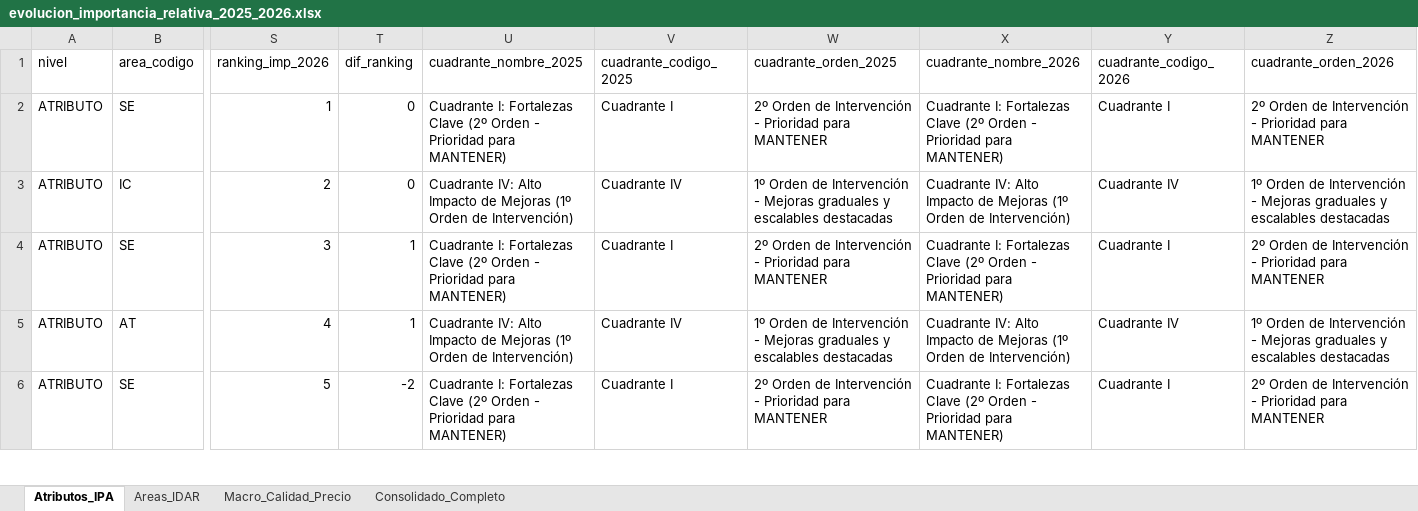
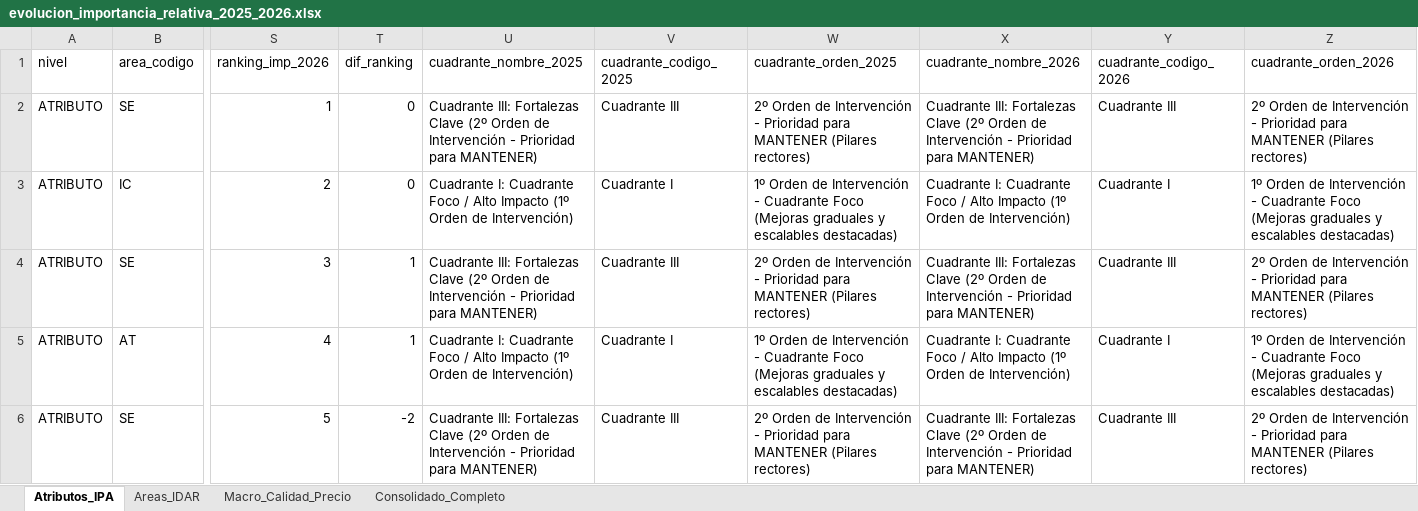
Before and after one commit to protelemepec-coder/encuesta-cier-epec, an Excel workbook: data/processed/evolucion_importancia_relativa_2025_2026.xlsx, sheet Atributos_IPA, drawn as a sheet; only a part is shown, gaps mark what is left out; values as stored, in another font and other column widths than the file's, no borders; the diff covers the shown part only; the diff names each change by its address in the sheet, - before the commit and + after, or states it on an @@ line.

Commit message:
fix(ipa): alinear numeracion de cuadrantes 1, 2, 3, 4 con presentacion oficial CIER

```diff
--- a/data/processed/evolucion_importancia_relativa_2025_2026.xlsx (sheet Atributos_IPA)
+++ b/data/processed/evolucion_importancia_relativa_2025_2026.xlsx (sheet Atributos_IPA)
-U2 (cuadrante_nombre_2025): Cuadrante I: Fortalezas Clave (2º Orden - Prioridad…
+U2 (cuadrante_nombre_2025): Cuadrante III: Fortalezas Clave (2º Orden de Intervención - Prioridad…
-V2 (cuadrante_codigo_2025): Cuadrante I
+V2 (cuadrante_codigo_2025): Cuadrante III
-W2 (cuadrante_orden_2025): …para MANTENER
+W2 (cuadrante_orden_2025): …para MANTENER (Pilares rectores)
-X2 (cuadrante_nombre_2026): Cuadrante I: Fortalezas Clave (2º Orden - Prioridad…
+X2 (cuadrante_nombre_2026): Cuadrante III: Fortalezas Clave (2º Orden de Intervención - Prioridad…
-Y2 (cuadrante_codigo_2026): Cuadrante I
+Y2 (cuadrante_codigo_2026): Cuadrante III
-Z2 (cuadrante_orden_2026): …para MANTENER
+Z2 (cuadrante_orden_2026): …para MANTENER (Pilares rectores)
-U3 (cuadrante_nombre_2025): Cuadrante IV: Alto Impacto de Mejoras (1º Orden…
+U3 (cuadrante_nombre_2025): Cuadrante I: Cuadrante Foco / Alto Impacto (1º Orden…
-V3 (cuadrante_codigo_2025): Cuadrante IV
+V3 (cuadrante_codigo_2025): Cuadrante I
-W3 (cuadrante_orden_2025): …Intervención - Mejoras graduales y escalables destacadas
+W3 (cuadrante_orden_2025): …Intervención - Cuadrante Foco (Mejoras graduales y escalables destacadas)
-X3 (cuadrante_nombre_2026): Cuadrante IV: Alto Impacto de Mejoras (1º Orden…
+X3 (cuadrante_nombre_2026): Cuadrante I: Cuadrante Foco / Alto Impacto (1º Orden…
-Y3 (cuadrante_codigo_2026): Cuadrante IV
+Y3 (cuadrante_codigo_2026): Cuadrante I
-Z3 (cuadrante_orden_2026): …Intervención - Mejoras graduales y escalables destacadas
+Z3 (cuadrante_orden_2026): …Intervención - Cuadrante Foco (Mejoras graduales y escalables destacadas)
-U4 (cuadrante_nombre_2025): Cuadrante I: Fortalezas Clave (2º Orden - Prioridad…
+U4 (cuadrante_nombre_2025): Cuadrante III: Fortalezas Clave (2º Orden de Intervención - Prioridad…
-V4 (cuadrante_codigo_2025): Cuadrante I
+V4 (cuadrante_codigo_2025): Cuadrante III
-W4 (cuadrante_orden_2025): …para MANTENER
+W4 (cuadrante_orden_2025): …para MANTENER (Pilares rectores)
-X4 (cuadrante_nombre_2026): Cuadrante I: Fortalezas Clave (2º Orden - Prioridad…
+X4 (cuadrante_nombre_2026): Cuadrante III: Fortalezas Clave (2º Orden de Intervención - Prioridad…
-Y4 (cuadrante_codigo_2026): Cuadrante I
+Y4 (cuadrante_codigo_2026): Cuadrante III
-Z4 (cuadrante_orden_2026): …para MANTENER
+Z4 (cuadrante_orden_2026): …para MANTENER (Pilares rectores)
-U5 (cuadrante_nombre_2025): Cuadrante IV: Alto Impacto de Mejoras (1º Orden…
+U5 (cuadrante_nombre_2025): Cuadrante I: Cuadrante Foco / Alto Impacto (1º Orden…
-V5 (cuadrante_codigo_2025): Cuadrante IV
+V5 (cuadrante_codigo_2025): Cuadrante I
-W5 (cuadrante_orden_2025): …Intervención - Mejoras graduales y escalables destacadas
+W5 (cuadrante_orden_2025): …Intervención - Cuadrante Foco (Mejoras graduales y escalables destacadas)
-X5 (cuadrante_nombre_2026): Cuadrante IV: Alto Impacto de Mejoras (1º Orden…
+X5 (cuadrante_nombre_2026): Cuadrante I: Cuadrante Foco / Alto Impacto (1º Orden…
-Y5 (cuadrante_codigo_2026): Cuadrante IV
+Y5 (cuadrante_codigo_2026): Cuadrante I
-Z5 (cuadrante_orden_2026): …Intervención - Mejoras graduales y escalables destacadas
+Z5 (cuadrante_orden_2026): …Intervención - Cuadrante Foco (Mejoras graduales y escalables destacadas)
-U6 (cuadrante_nombre_2025): Cuadrante I: Fortalezas Clave (2º Orden - Prioridad…
+U6 (cuadrante_nombre_2025): Cuadrante III: Fortalezas Clave (2º Orden de Intervención - Prioridad…
-V6 (cuadrante_codigo_2025): Cuadrante I
+V6 (cuadrante_codigo_2025): Cuadrante III
-W6 (cuadrante_orden_2025): …para MANTENER
+W6 (cuadrante_orden_2025): …para MANTENER (Pilares rectores)
-X6 (cuadrante_nombre_2026): Cuadrante I: Fortalezas Clave (2º Orden - Prioridad…
+X6 (cuadrante_nombre_2026): Cuadrante III: Fortalezas Clave (2º Orden de Intervención - Prioridad…
-Y6 (cuadrante_codigo_2026): Cuadrante I
+Y6 (cuadrante_codigo_2026): Cuadrante III
-Z6 (cuadrante_orden_2026): …para MANTENER
+Z6 (cuadrante_orden_2026): …para MANTENER (Pilares rectores)
```
Also changed, not shown: 134 edited cells elsewhere in this sheet, sheet Consolidado_Completo, data/processed/comparativo_distribuidores_500k.xlsx, 4 other files.
